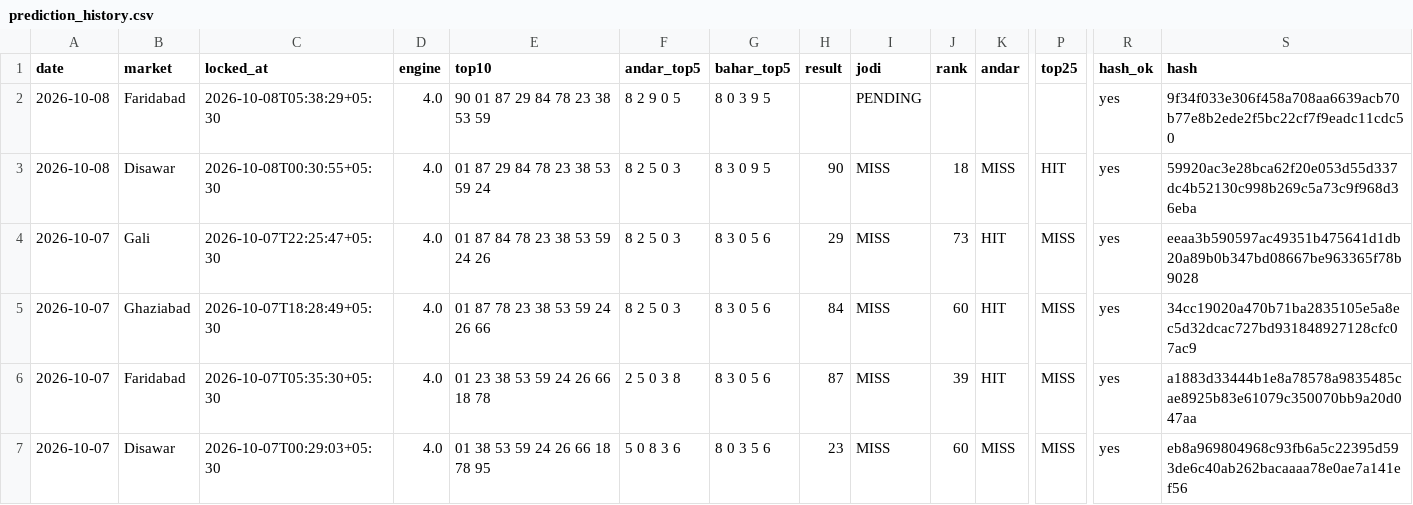
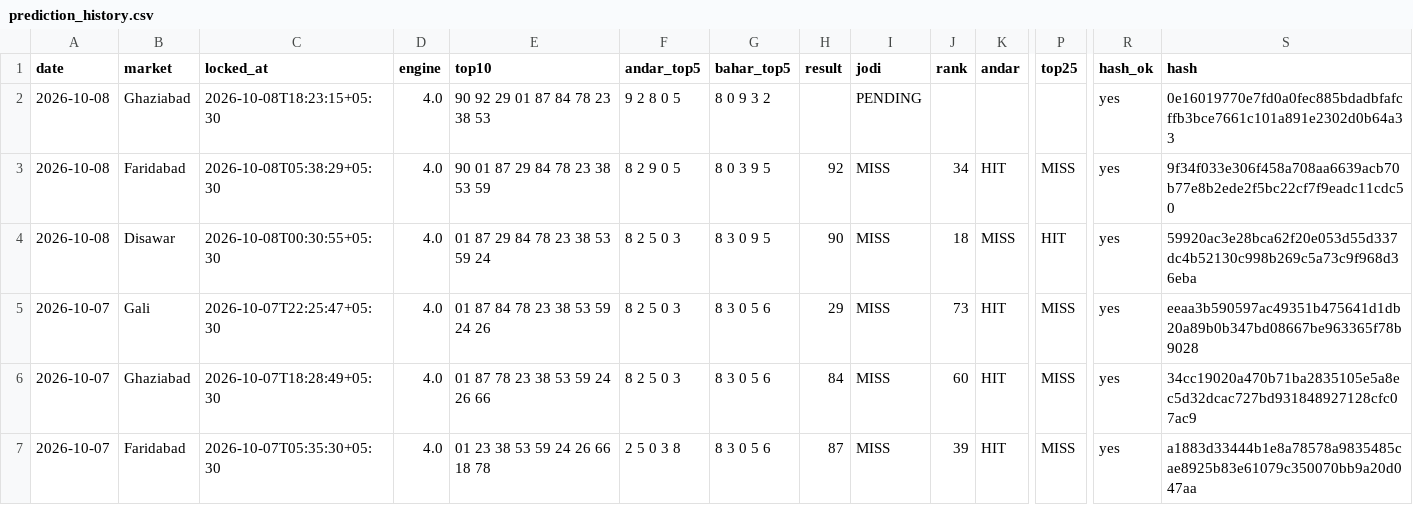
Before and after one commit to vaibhavkumar-WPDEV/predict-satta, a CSV file: data/prediction_history.csv, drawn as a sheet; only a part is shown, gaps mark what is left out; the shorter side is filled out with more unchanged rows; rows hold the shown columns only; the diff names each change by its address in the sheet, - before the commit and + after, or states it on an @@ line.

```diff
--- a/data/prediction_history.csv
+++ b/data/prediction_history.csv
-B2 (market): Faridabad
+B2 (market): Ghaziabad
-C2 (locked_at): 2026-10-08T05:38:29+05:30
+C2 (locked_at): 2026-10-08T18:23:15+05:30
-E2 (top10): 90 01 87 29 84 78 23 38 53 59
+E2 (top10): 90 92 29 01 87 84 78 23 38 53
-F2 (andar_top5): 8 2 9 0 5
+F2 (andar_top5): 9 2 8 0 5
-G2 (bahar_top5): 8 0 3 9 5
+G2 (bahar_top5): 8 0 9 3 2
-S2 (hash): 9f34f033e306f458a708aa6639acb70b77e8b2ede2f5bc22cf7f9eadc11cdc50
+S2 (hash): 0e16019770e7fd0a0fec885bdadbfafcffb3bce7661c101a891e2302d0b64a33
+row 3: 2026-10-08 | Faridabad | 2026-10-08T05:38:29+05:30 | 4.0 | 90 01 87 29 84 78 23 38 53 59 | 8 2 9 0 5 | 8 0 3 9 5 | 92 | MISS | 34 | HIT | MISS | yes | 9f34f033e306f458a708aa6639acb70b77e8b2ede2f5bc22cf7f9eadc11cdc50
```
Also changed, not shown: data/engine5/prediction_history.csv, data/pattern/prediction_history.csv, 11 other files.
